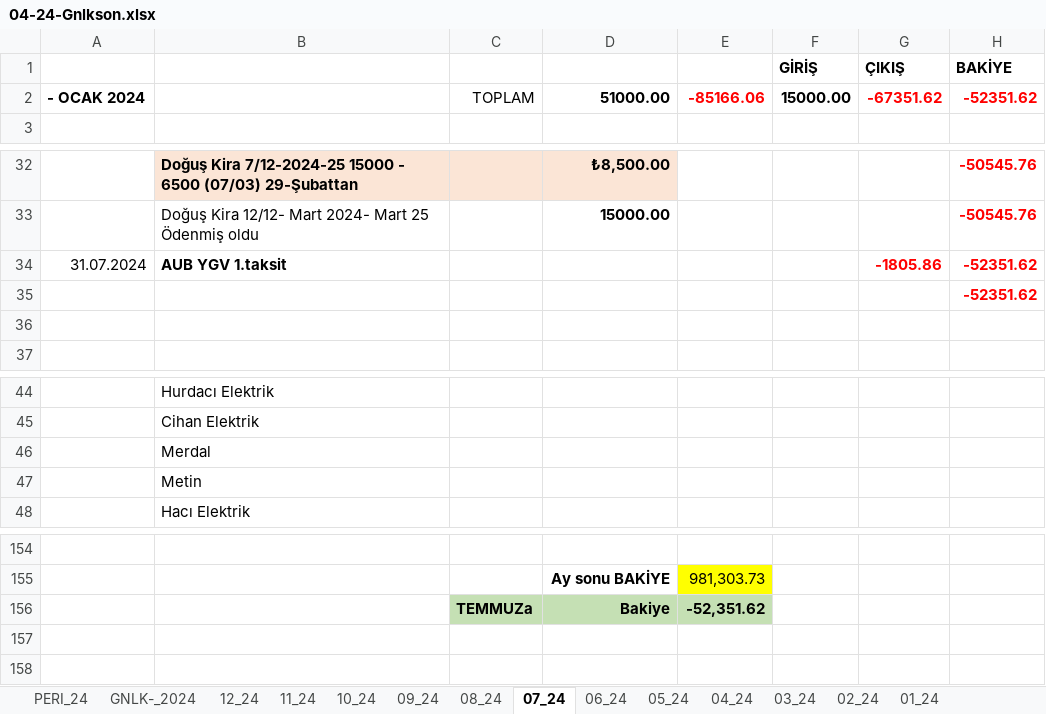
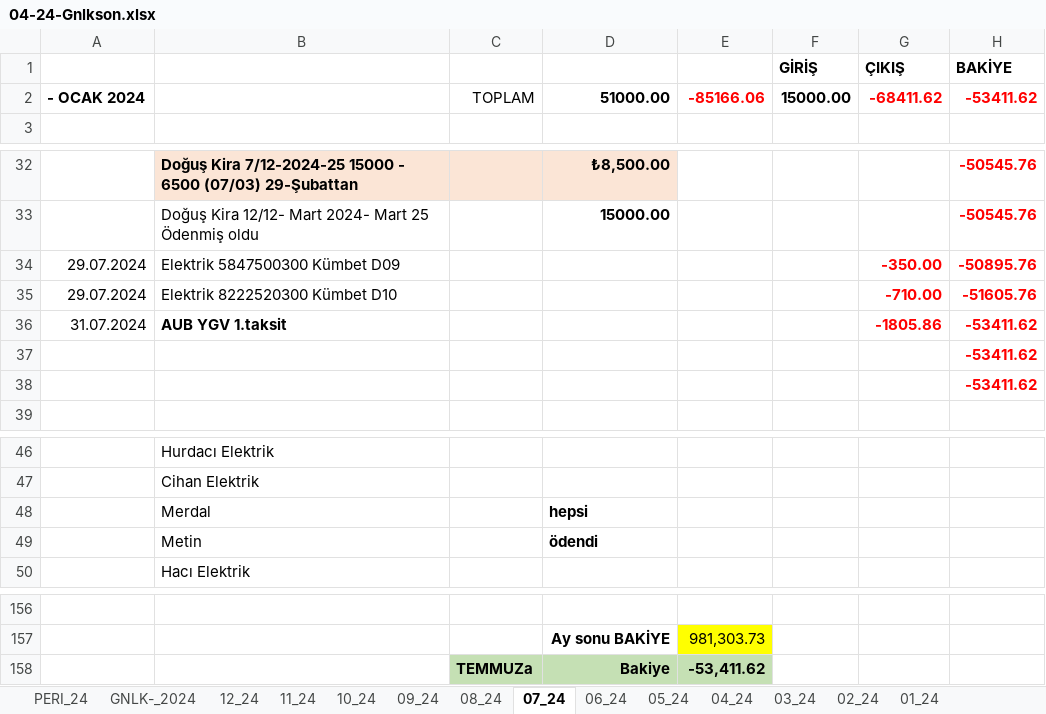
Before and after one commit to roboturx/tdy, an Excel workbook: 04-24-Gnlkson.xlsx, sheet 07_24, drawn as a sheet; only a part is shown, gaps mark what is left out; values as stored, in another font and other column widths than the file's, no borders; addresses are those after the commit; the diff names each change by its address in the sheet, - before the commit and + after, or states it on an @@ line.

```diff
--- a/04-24-Gnlkson.xlsx (sheet 07_24)
+++ b/04-24-Gnlkson.xlsx (sheet 07_24)
-G2 (ÇIKIŞ): -67351.62
+G2 (ÇIKIŞ): -68411.62
-H2 (BAKİYE): -52351.62
+H2 (BAKİYE): -53411.62
+row 34: 29.07.2024 | Elektrik 5847500300 Kümbet D09 |  |  |  |  | -350.00 | -50895.76
+row 35: 29.07.2024 | Elektrik 8222520300 Kümbet D10 |  |  |  |  | -710.00 | -51605.76
-H36:H37 (BAKİYE): -52351.62
+H36:H37 (BAKİYE): -53411.62
-H38 (BAKİYE): (empty)
+H38 (BAKİYE): -53411.62
-D48: (empty)
+D48: hepsi
-D49: (empty)
+D49: ödendi
-E158: -52,351.62
+E158: -53,411.62
```
Also changed, not shown: sheet 08_24, sheet PERI_24, sheet GNLK-_2024, sheet 09_24, formulas that keep their value, 7 other files.
